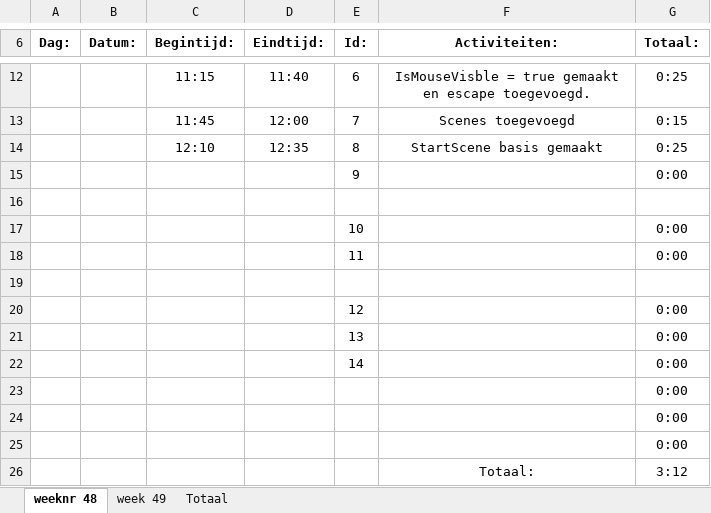
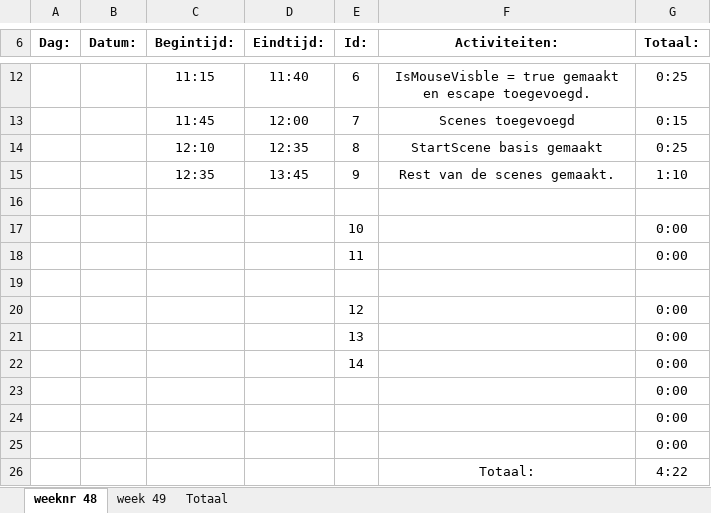
Before and after one commit to Donzo0/piramidpanic, an Excel workbook: PyramidPanic.xlsx, sheet weeknr 48, drawn as a sheet; only a part is shown, gaps mark what is left out; values as stored, in another font and other column widths than the file's, no borders; removed rows and columns are numbered as before the commit, all else as after; the diff names each change by its address in the sheet, - before the commit and + after, or states it on an @@ line.

Commit message:
Scenes gemaakt

```diff
--- a/PyramidPanic.xlsx (sheet weeknr 48)
+++ b/PyramidPanic.xlsx (sheet weeknr 48)
-row 15:  |  |  |  | 9 |  | 0:00
+row 15:  |  | 12:35 | 13:45 | 9 | Rest van de scenes gemaakt. | 1:10
-G26 (Totaal:): 3:12
+G26 (Totaal:): 4:22
```
Also changed, not shown: sheet Totaal, 4 other files.
